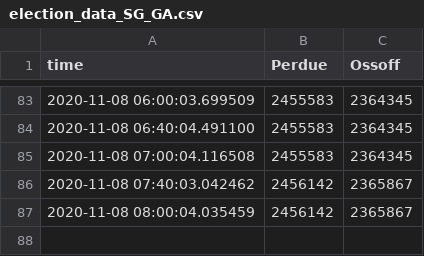
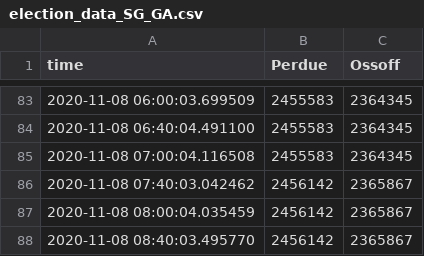
Before and after one commit to FilipSivak/election-2020, a CSV file: election_data_SG_GA.csv, drawn as a sheet; only a part is shown, gaps mark what is left out; the diff names each change by its address in the sheet, - before the commit and + after, or states it on an @@ line.

```diff
--- a/election_data_SG_GA.csv
+++ b/election_data_SG_GA.csv
+row 88: 2020-11-08 08:40:03.495770 | 2456142 | 2365867
```
Also changed, not shown: 1 other file.
